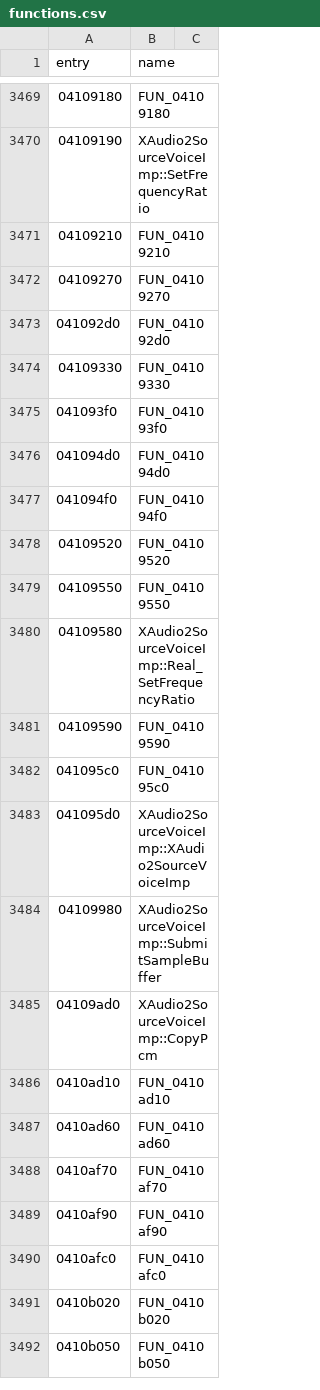
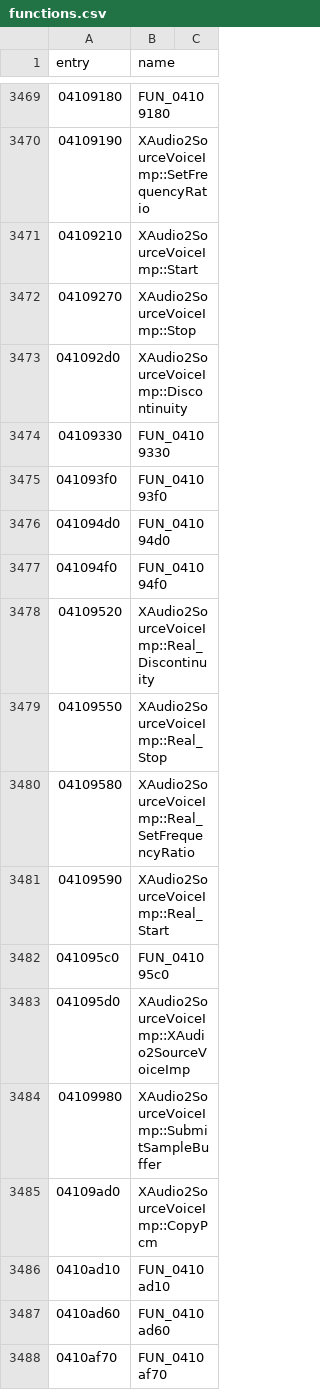
Before and after one commit to thegliffy/OpenRow2, a CSV file: seeds/functions.csv, drawn as a sheet; only a part is shown, gaps mark what is left out; the shorter side is filled out with more unchanged rows.

Commit message:
Wave 28: lock XAudio2 Start/Stop/Discontinuity via opcodes 7/9/10, 6 names.

```diff
--- a/seeds/functions.csv
+++ b/seeds/functions.csv
@@ -3470,5 +3470,5 @@ entry,name
 04109190,XAudio2SourceVoiceImp::SetFrequencyRatio
-04109210,FUN_04109210
-04109270,FUN_04109270
-041092d0,FUN_041092d0
+04109210,XAudio2SourceVoiceImp::Start
+04109270,XAudio2SourceVoiceImp::Stop
+041092d0,XAudio2SourceVoiceImp::Discontinuity
 04109330,FUN_04109330
@@ -3477,6 +3477,6 @@ entry,name
 041094f0,FUN_041094f0
-04109520,FUN_04109520
-04109550,FUN_04109550
+04109520,XAudio2SourceVoiceImp::Real_Discontinuity
+04109550,XAudio2SourceVoiceImp::Real_Stop
 04109580,XAudio2SourceVoiceImp::Real_SetFrequencyRatio
-04109590,FUN_04109590
+04109590,XAudio2SourceVoiceImp::Real_Start
 041095c0,FUN_041095c0
```
Also changed, not shown: 3 other files.
